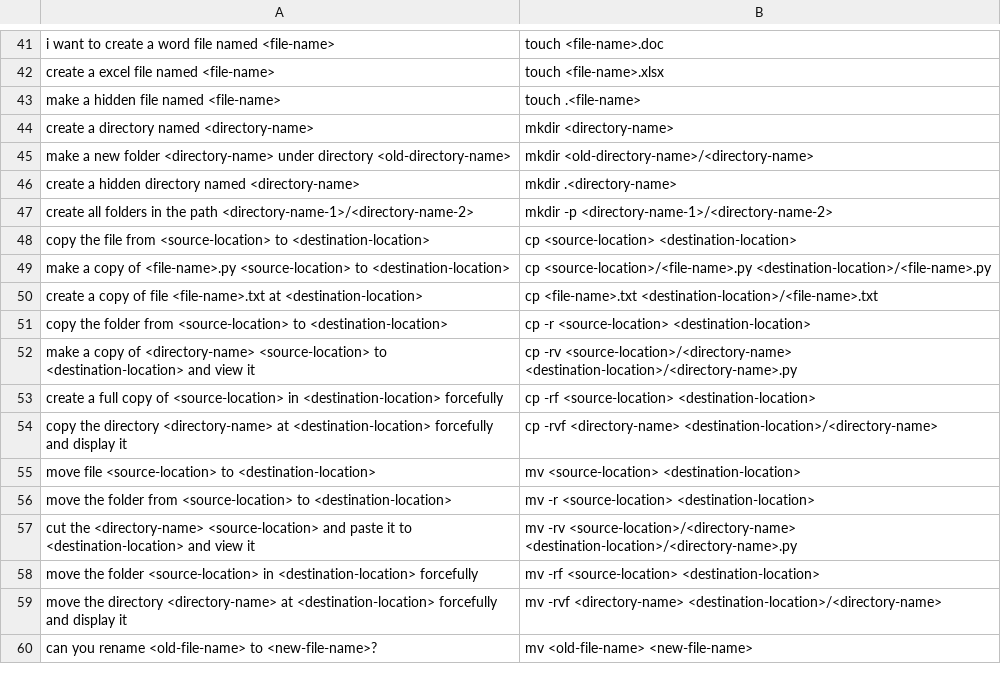
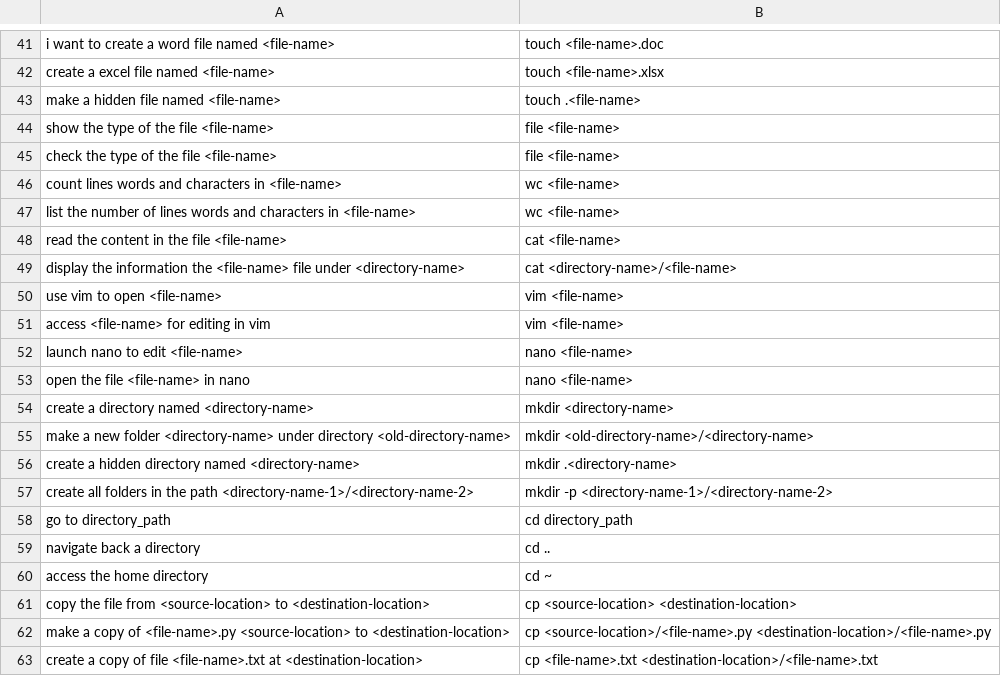
Before and after one commit to Esakkinathan/smart-assistant, a CSV file: renewd-data-set/file-management/validation-data.csv, drawn as a sheet; only a part is shown, gaps mark what is left out; the shorter side is filled out with more unchanged rows; the diff covers the shown part only.

```diff
--- a/renewd-data-set/file-management/validation-data.csv
+++ b/renewd-data-set/file-management/validation-data.csv
@@ -43,2 +43,12 @@ create a excel  file named <file-name>,touch <file-name>.xlsx
 make a hidden file named <file-name>,touch .<file-name>
+show the type of the file <file-name>,file <file-name>
+check the type of the file <file-name>,file <file-name>
+count lines words and characters in <file-name>,wc <file-name>
+list the number of lines words and characters in <file-name>,wc <file-name>
+read the content in the file <file-name>,cat <file-name>
+display the information the <file-name> file under <directory-name>,cat <directory-name>/<file-name>
+use vim to open <file-name>,vim <file-name>
+access <file-name> for editing in vim,vim <file-name>
+launch nano to edit <file-name>,nano <file-name>
+open the file <file-name> in nano,nano <file-name>
 create a directory named <directory-name>,mkdir <directory-name>
@@ -47,2 +57,5 @@ create a hidden directory named <directory-name>,mkdir .<directory-name>
 create all folders in the path <directory-name-1>/<directory-name-2>,mkdir -p <directory-name-1>/<directory-name-2>
+go to directory_path,cd directory_path
+navigate back a directory,cd ..
+access the home directory,cd ~
 copy the file from <source-location> to <destination-location>,cp <source-location> <destination-location>
```
Also changed, not shown: 42 added rows elsewhere in this file, renewd-data-set/file-management/testing-data.csv, 1 other file.
